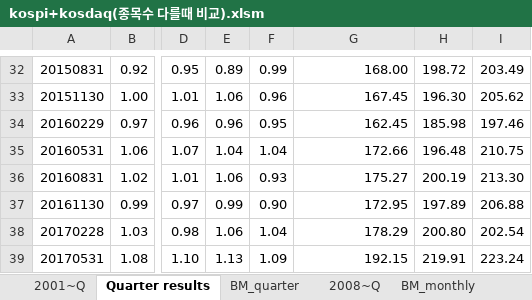
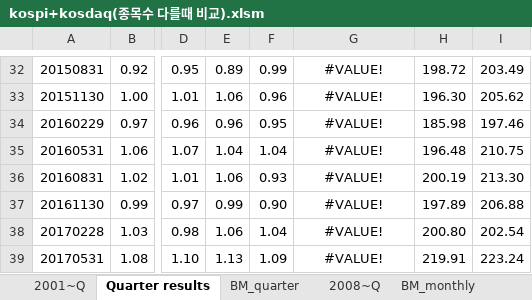
Before and after one commit to lshlsh135/GIT, an Excel workbook: msci/200103~201612(25811월말 리밸런싱)/kospi+kosdaq(종목수 다를때 비교).xlsm, sheet Quarter results, drawn as a sheet; only a part is shown, gaps mark what is left out; values as stored, in another font and other column widths than the file's, no borders; charts and pictures not drawn; the diff covers the shown part only; the diff names each change by its address in the sheet, - before the commit and + after, or states it on an @@ line.

```diff
--- a/msci/200103~201612(25811월말 리밸런싱)/kospi+kosdaq(종목수 다를때 비교).xlsm (sheet Quarter results)
+++ b/msci/200103~201612(25811월말 리밸런싱)/kospi+kosdaq(종목수 다를때 비교).xlsm (sheet Quarter results)
-G32:G39 alignment: right
+G32:G39 alignment: center
-G32: 168.00
+G32: #VALUE!
-G33: 167.45
+G33: #VALUE!
-G34: 162.45
+G34: #VALUE!
-G35: 172.66
+G35: #VALUE!
-G36: 175.27
+G36: #VALUE!
-G37: 172.95
+G37: #VALUE!
-G38: 178.29
+G38: #VALUE!
-G39: 192.15
+G39: #VALUE!
```
Also changed, not shown: 30 edited cells and cell formats elsewhere in this sheet, sheet 2001~Q, sheet 12개월롤링초과수익률, other sheet tabs, charts or pictures, msci/200103~201612(25811월말 리밸런싱)/wics 10섹터별 수익률.xlsm, msci/200103~201612(25811월말 리밸런싱)/섹터모멘텀 + 섹터별표준화(중분류).xlsm, 4 other files.
